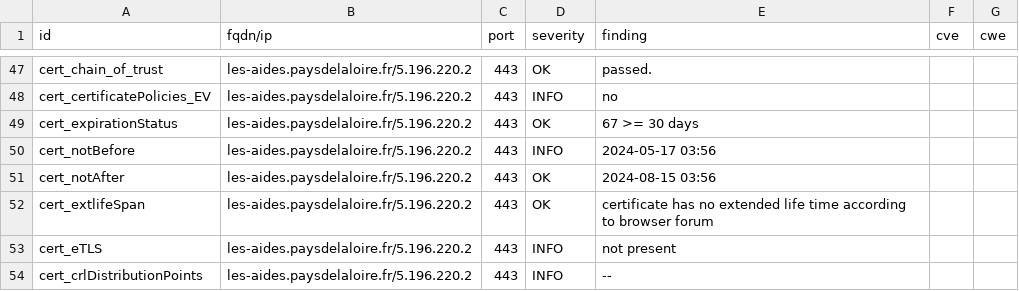
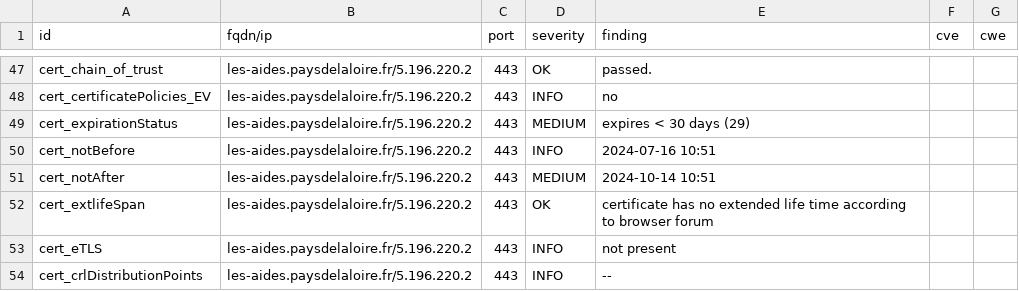
Before and after one commit to arthurzenika/dashlord-mgdis, a CSV file: results/aHR0cHM6Ly9sZXMtYWlkZXMucGF5c2RlbGFsb2lyZS5mci8=/testssl.csv, drawn as a sheet; only a part is shown, gaps mark what is left out; the diff covers the shown part only.

```diff
--- a/results/aHR0cHM6Ly9sZXMtYWlkZXMucGF5c2RlbGFsb2lyZS5mci8=/testssl.csv
+++ b/results/aHR0cHM6Ly9sZXMtYWlkZXMucGF5c2RlbGFsb2lyZS5mci8=/testssl.csv
@@ -48,5 +48,5 @@
 "cert_certificatePolicies_EV","les-aides.paysdelaloire.fr/5.196.220.2","443","INFO","no","",""
-"cert_expirationStatus","les-aides.paysdelaloire.fr/5.196.220.2","443","OK","67 >= 30 days","",""
-"cert_notBefore","les-aides.paysdelaloire.fr/5.196.220.2","443","INFO","2024-05-17 03:56","",""
-"cert_notAfter","les-aides.paysdelaloire.fr/5.196.220.2","443","OK","2024-08-15 03:56","",""
+"cert_expirationStatus","les-aides.paysdelaloire.fr/5.196.220.2","443","MEDIUM","expires < 30 days (29)","",""
+"cert_notBefore","les-aides.paysdelaloire.fr/5.196.220.2","443","INFO","2024-07-16 10:51","",""
+"cert_notAfter","les-aides.paysdelaloire.fr/5.196.220.2","443","MEDIUM","2024-10-14 10:51","",""
 "cert_extlifeSpan","les-aides.paysdelaloire.fr/5.196.220.2","443","OK","certificate has no extended life time according to browser forum","",""
```
Also changed, not shown: 12 edited cells elsewhere in this file, 15 other files.
